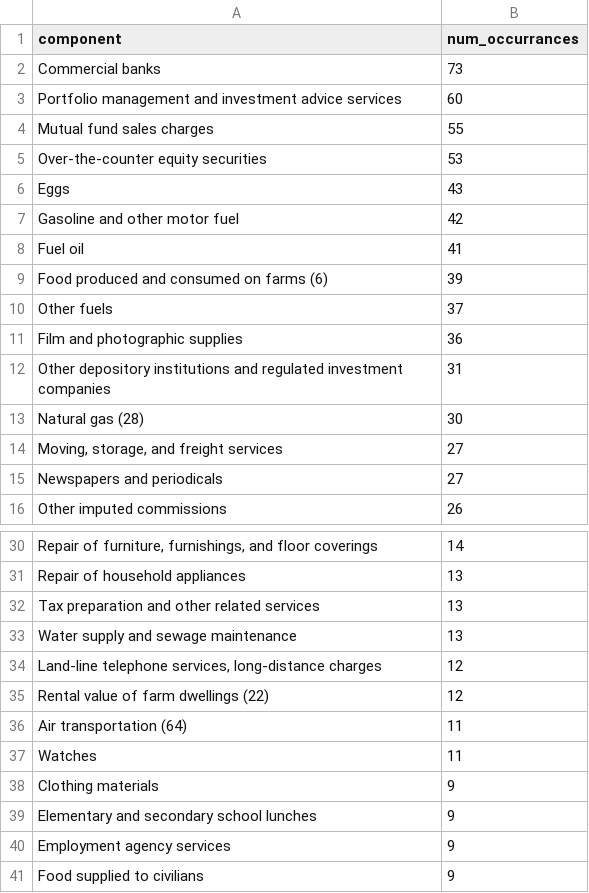
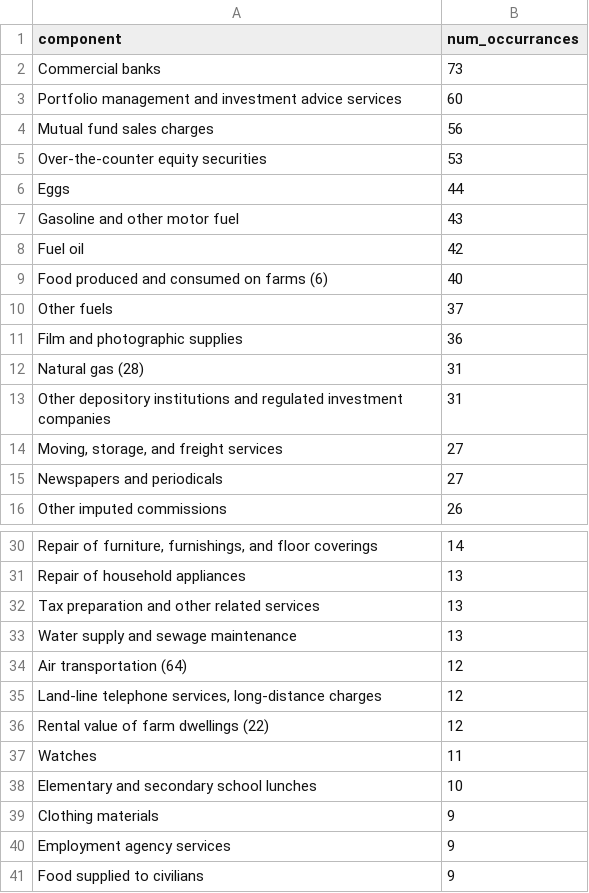
Before and after one commit to Wesley-Janson/CAPP30239_FA22, a CSV file: data/most_occur_top_prices_annual.csv, drawn as a sheet; only a part is shown, gaps mark what is left out; the diff covers the shown part only.

```diff
--- a/data/most_occur_top_prices_annual.csv
+++ b/data/most_occur_top_prices_annual.csv
@@ -3,12 +3,12 @@ Commercial banks,73
 Portfolio management and investment advice services,60
-Mutual fund sales charges,55
+Mutual fund sales charges,56
 Over-the-counter equity securities,53
-Eggs,43
-Gasoline and other motor fuel,42
-Fuel oil,41
-Food produced and consumed on farms (6),39
+Eggs,44
+Gasoline and other motor fuel,43
+Fuel oil,42
+Food produced and consumed on farms (6),40
 Other fuels,37
 Film and photographic supplies,36
+Natural gas (28),31
 Other depository institutions and regulated investment companies,31
-Natural gas (28),30
 "Moving, storage, and freight services",27
@@ -33,8 +33,8 @@ Tax preparation and other related services,13
 Water supply and sewage maintenance,13
+Air transportation (64),12
 "Land-line telephone services, long-distance charges",12
 Rental value of farm dwellings (22),12
-Air transportation (64),11
 Watches,11
+Elementary and secondary school lunches,10
 Clothing materials,9
-Elementary and secondary school lunches,9
 Employment agency services,9
```
Also changed, not shown: 2 added rows and 2 removed rows elsewhere in this file, data/avg_prices10_annual.csv, data/avg_prices10_monthly.csv, 4 other files.
